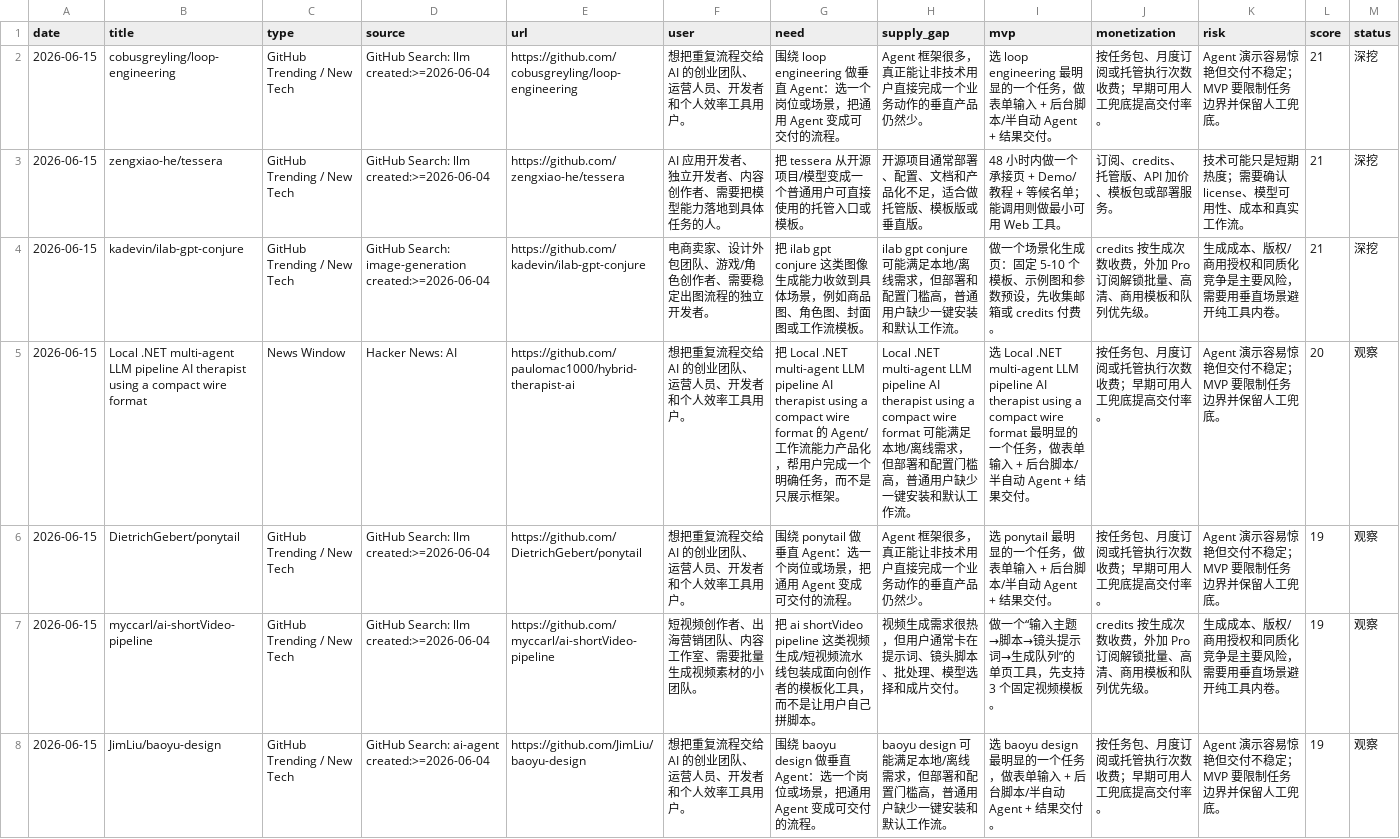
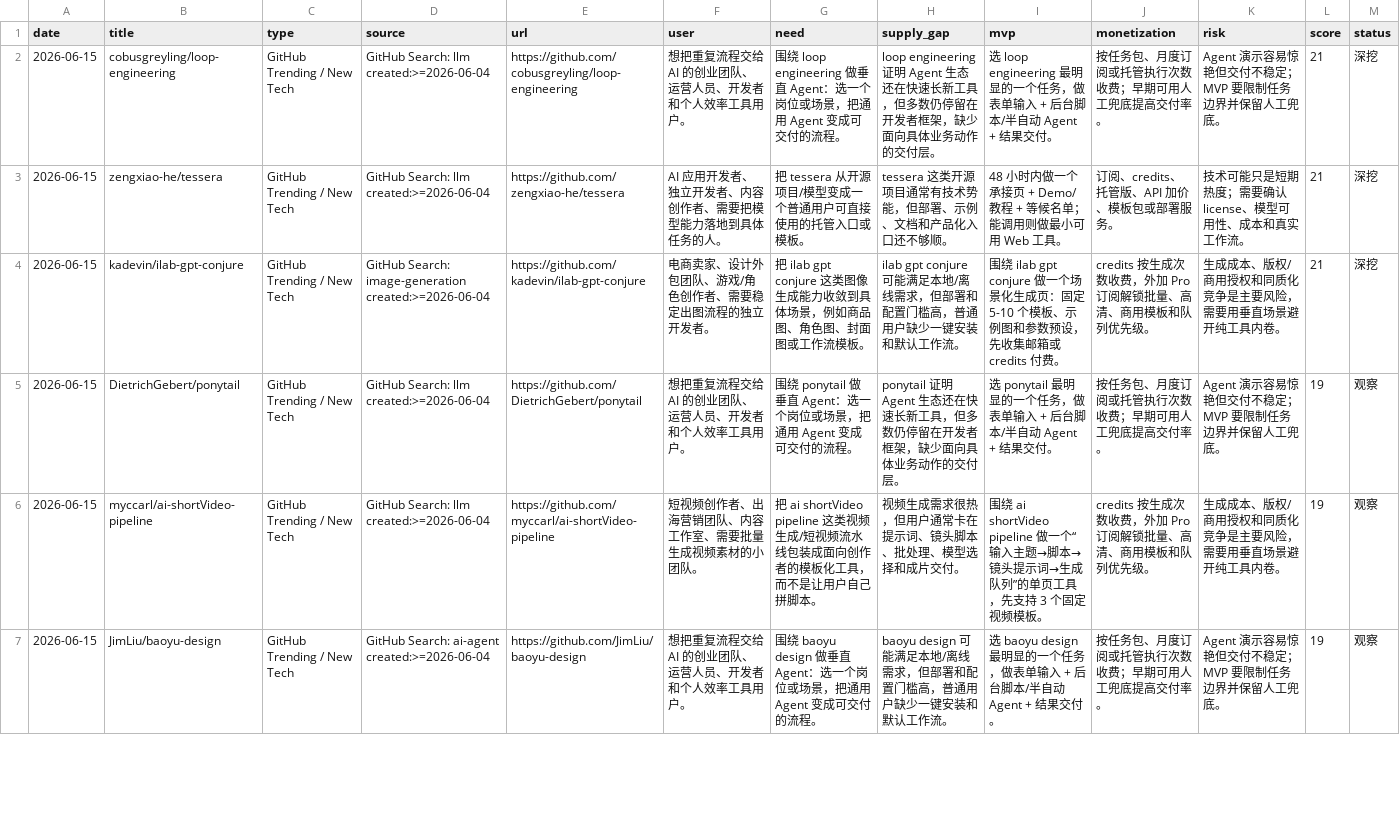
Before and after one commit to sunlixiao8/alpha-demand-mining, a CSV file: data/opportunities.csv, drawn as a sheet; only a part is shown; removed rows and columns are numbered as before the commit, all else as after; the diff covers the shown part only; the diff names each change by its address in the sheet, - before the commit and + after, or states it on an @@ line.

```diff
--- a/data/opportunities.csv
+++ b/data/opportunities.csv
-H2 (supply_gap): Agent 框架很多，真正能让非技术用户直接完成一个业务动作的垂直产品仍然少。
+H2 (supply_gap): loop engineering 证明 Agent 生态还在快速长新工具，但多数仍停留在开发者框架，缺少面向具体业务动作的交付层。
-H3 (supply_gap): 开源项目通常部署、配置、文档和产品化不足，适合做托管版、模板版或垂直版。
+H3 (supply_gap): tessera 这类开源项目通常有技术势能，但部署、示例、文档和产品化入口还不够顺。
-I4 (mvp): 做一个场…
+I4 (mvp): 围绕 ilab gpt conjure 做一个场…
-row 5: 2026-06-15 | Local .NET multi-agent LLM pipeline AI therapist using a compact wire format | News Window | Hacker News: AI | https://github.com/paulomac1000/hybrid-therapist-ai | 想把重复流程交给 AI 的创业团队、运营人员、开发者和个人效率工具用户。 | 把 Local .NET multi-agent LLM pipeline AI therapist using a compact wire format 的 Agent/工作流能力产品化，帮用户完成一个明确任务，而不是只展示框架。 | Local .NET multi-agent LLM pipeline AI therapist using a compact wire format 可能满足本地/离线需求，但部署和配置门槛高，普通用户缺少一键安装和默认工作流。 | 选 Local .NET multi-agent LLM pipeline AI therapist using a compact wire format 最明显的一个任务，做表单输入 + 后台脚本/半自动 Agent + 结果交付。 | 按任务包、月度订阅或托管执行次数收费；早期可用人工兜底提高交付率。 | Agent 演示容易惊艳但交付不稳定；MVP 要限制任务边界并保留人工兜底。 | 20 | 观察
-H5 (supply_gap): Agent 框架很多，真正能让非技术用户直接完成一个业务动作的垂直产品仍然少。
+H5 (supply_gap): ponytail 证明 Agent 生态还在快速长新工具，但多数仍停留在开发者框架，缺少面向具体业务动作的交付层。
-I6 (mvp): 做一个“…
+I6 (mvp): 围绕 ai shortVideo pipeline 做一个“…
```
Also changed, not shown: 1 added row and 14 edited cells elsewhere in this file, 8 other files.
